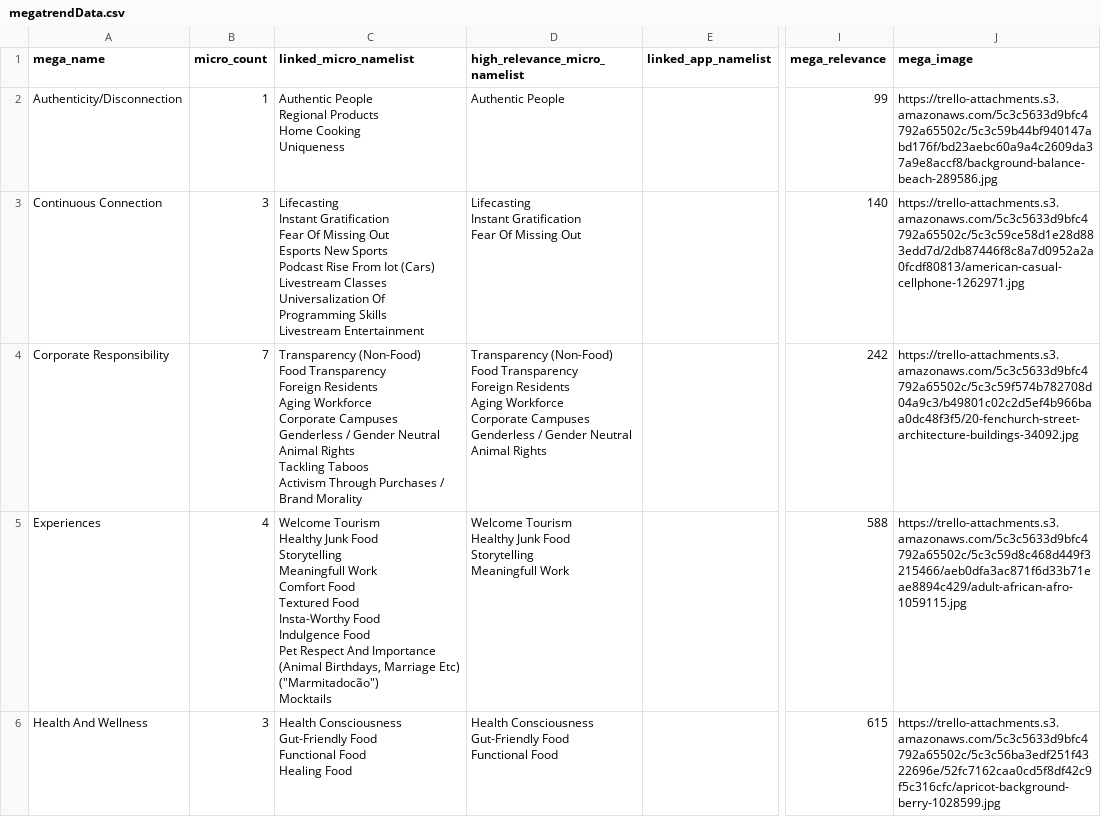
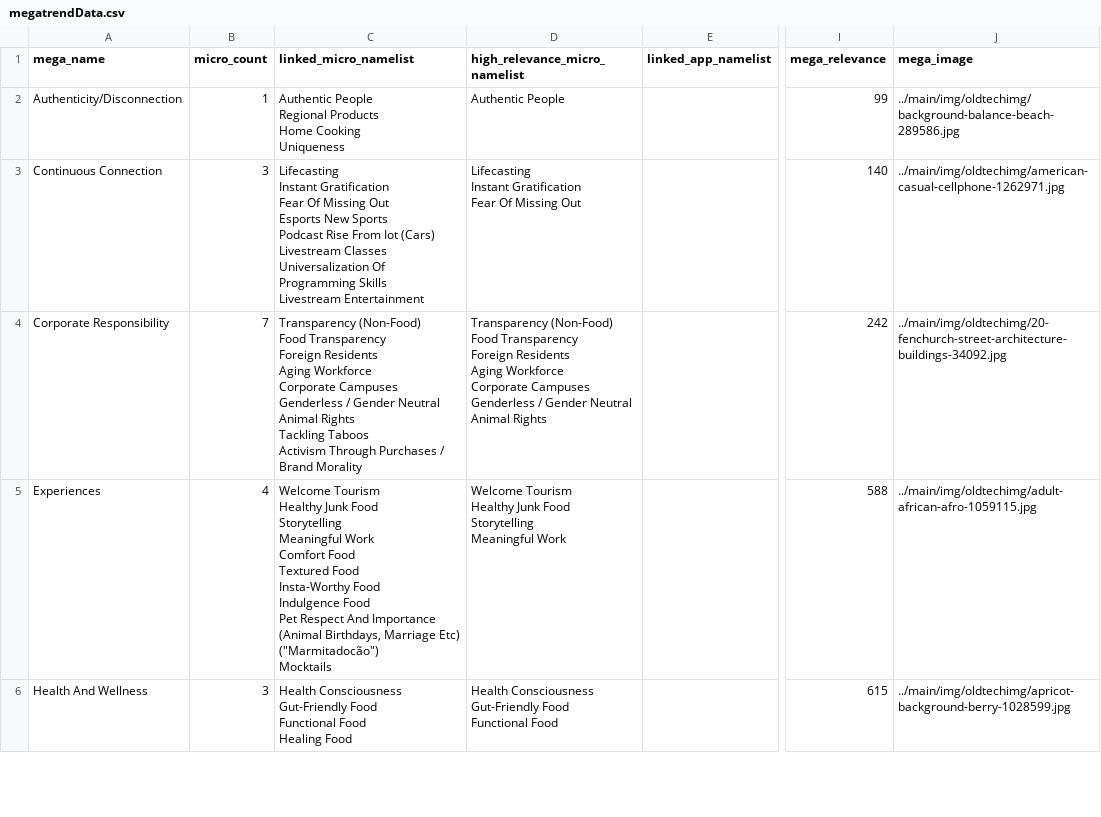
Before and after one commit to retailinnovationsonae/radar, a CSV file: data/megatrendData.csv, drawn as a sheet; only a part is shown, gaps mark what is left out; ↵ is a line break in a cell; the diff covers the shown part only; the diff names each change by its address in the sheet, - before the commit and + after, or states it on an @@ line.

```diff
--- a/data/megatrendData.csv
+++ b/data/megatrendData.csv
-J2 (mega_image): https://trello-attachments.s3.amazonaws.com/5c3c5633d9bfc4792a65502c/5c3c59b44bf940147abd176f/bd23aebc60a9a4c2609da37a9e8accf8/background-balance-beach-289586.jpg
+J2 (mega_image): ../main/img/oldtechimg/background-balance-beach-289586.jpg
-J3 (mega_image): https://trello-attachments.s3.amazonaws.com/5c3c5633d9bfc4792a65502c/5c3c59ce58d1e28d883edd7d/2db87446f8c8a7d0952a2a0fcdf80813/american-casual-cellphone-1262971.jpg
+J3 (mega_image): ../main/img/oldtechimg/american-casual-cellphone-1262971.jpg
-J4 (mega_image): https://trello-attachments.s3.amazonaws.com/5c3c5633d9bfc4792a65502c/5c3c59f574b782708d04a9c3/b49801c02c2d5ef4b966baa0dc48f3f5/20-fenchurch-street-architecture-buildings-34092.jpg
+J4 (mega_image): ../main/img/oldtechimg/20-fenchurch-street-architecture-buildings-34092.jpg
-C5 (linked_micro_namelist): …Food ↵ Storytelling ↵ Meaningfull Work ↵ Comfort…
+C5 (linked_micro_namelist): …Food ↵ Storytelling ↵ Meaningful Work ↵ Comfort…
-D5 (high_relevance_micro_namelist): …Food ↵ Storytelling ↵ Meaningfull Work
+D5 (high_relevance_micro_namelist): …Food ↵ Storytelling ↵ Meaningful Work
-J5 (mega_image): https://trello-attachments.s3.amazonaws.com/5c3c5633d9bfc4792a65502c/5c3c59d8c468d449f3215466/aeb0dfa3ac871f6d33b71eae8894c429/adult-african-afro-1059115.jpg
+J5 (mega_image): ../main/img/oldtechimg/adult-african-afro-1059115.jpg
-J6 (mega_image): https://trello-attachments.s3.amazonaws.com/5c3c5633d9bfc4792a65502c/5c3c56ba3edf251f4322696e/52fc7162caa0cd5f8df42c9f5c316cfc/apricot-background-berry-1028599.jpg
+J6 (mega_image): ../main/img/oldtechimg/apricot-background-berry-1028599.jpg
```
Also changed, not shown: 5 edited cells elsewhere in this file, data/microtrendData.csv, 3 other files.
